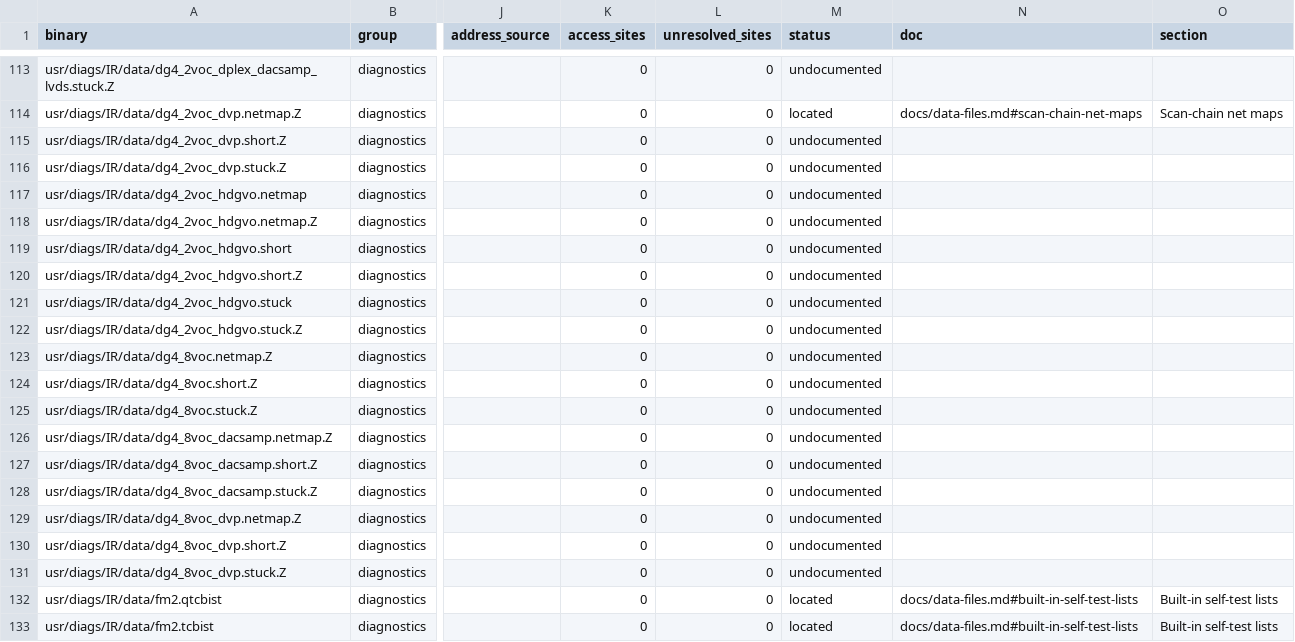
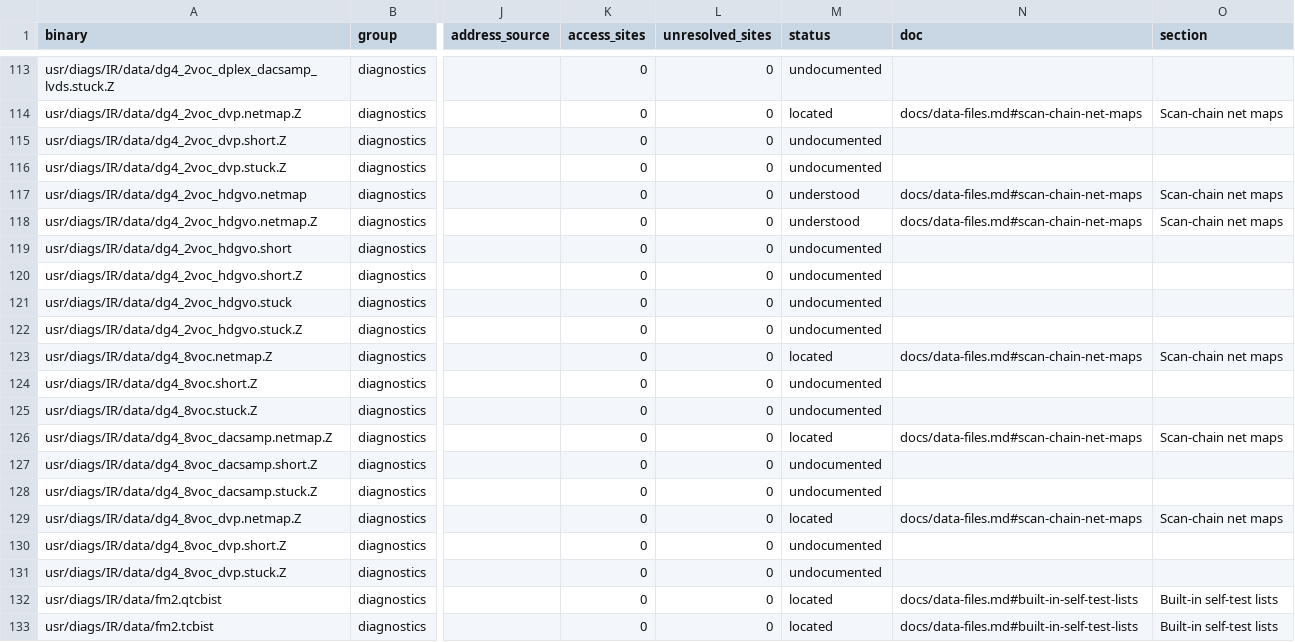
Before and after one commit to jamesbraid/kona, a TSV file: docs/inventory/binaries.tsv, drawn as a sheet; only a part is shown, gaps mark what is left out; the diff covers the shown part only; the diff names each change by its address in the sheet, - before the commit and + after, or states it on an @@ line.

Commit message:
docs: register 12 scan-chain net maps
One row per file, with the figures a script read from the file itself (sizes, line and bit counts, first and last lines) and labelled inferred. The data-file register holds the boundary-scan net maps, vector files and test-bus and video format files of usr/diags/IR/data.

```diff
--- a/docs/inventory/binaries.tsv
+++ b/docs/inventory/binaries.tsv
-M117:M118 (status): undocumented
+M117:M118 (status): understood
-N117:N118 (doc): (empty)
+N117:N118 (doc): docs/data-files.md#scan-chain-net-maps
-O117:O118 (section): (empty)
+O117:O118 (section): Scan-chain net maps
-M123 (status): undocumented
+M123 (status): located
-N123 (doc): (empty)
+N123 (doc): docs/data-files.md#scan-chain-net-maps
-O123 (section): (empty)
+O123 (section): Scan-chain net maps
-M126 (status): undocumented
+M126 (status): located
-N126 (doc): (empty)
+N126 (doc): docs/data-files.md#scan-chain-net-maps
-O126 (section): (empty)
+O126 (section): Scan-chain net maps
-M129 (status): undocumented
+M129 (status): located
-N129 (doc): (empty)
+N129 (doc): docs/data-files.md#scan-chain-net-maps
-O129 (section): (empty)
+O129 (section): Scan-chain net maps
```
Also changed, not shown: 21 edited cells elsewhere in this file, docs/inventory/summary.tsv, 2 other files.
